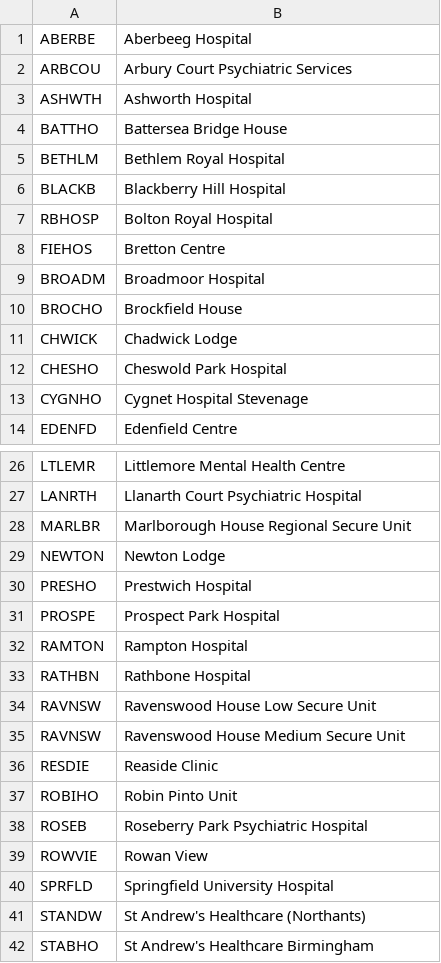
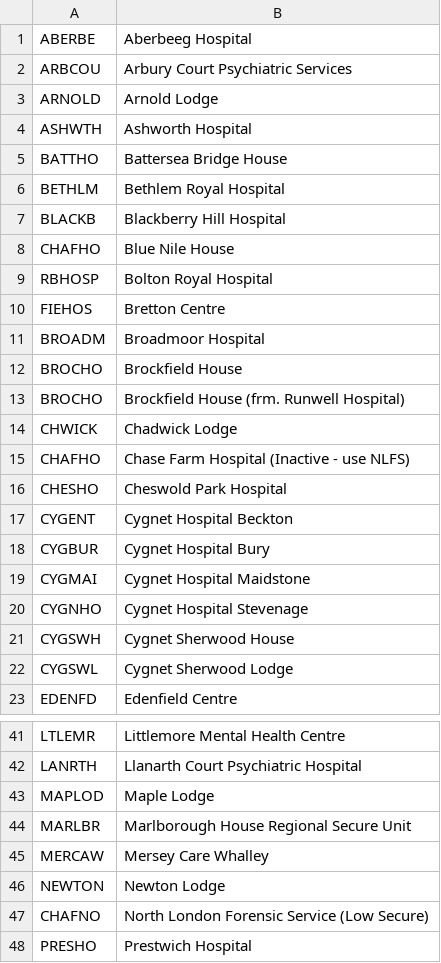
Before and after one commit to ministryofjustice/hmpps-restricted-patients-api, a CSV file: src/main/resources/agencyFinder/hospital-codes.csv, drawn as a sheet; only a part is shown, gaps mark what is left out; the shorter side is filled out with more unchanged rows; the diff covers the shown part only; the diff names each change by its address in the sheet, - before the commit and + after, or states it on an @@ line.

Commit message:
SDI-357: : 🗃️ More hospital mappings (#135)

```diff
--- a/src/main/resources/agencyFinder/hospital-codes.csv
+++ b/src/main/resources/agencyFinder/hospital-codes.csv
+row 3: ARNOLD | Arnold Lodge
+row 8: CHAFHO | Blue Nile House
+row 13: BROCHO | Brockfield House (frm. Runwell Hospital)
+row 15: CHAFHO | Chase Farm Hospital (Inactive - use NLFS)
+row 17: CYGENT | Cygnet Hospital Beckton
+row 18: CYGBUR | Cygnet Hospital Bury
+row 19: CYGMAI | Cygnet Hospital Maidstone
+row 21: CYGSWH | Cygnet Sherwood House
+row 22: CYGSWL | Cygnet Sherwood Lodge
+row 43: MAPLOD | Maple Lodge
+row 45: MERCAW | Mersey Care Whalley
+row 47: CHAFNO | North London Forensic Service (Low Secure)
```
Also changed, not shown: 24 added rows elsewhere in this file.
